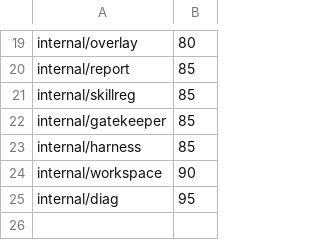
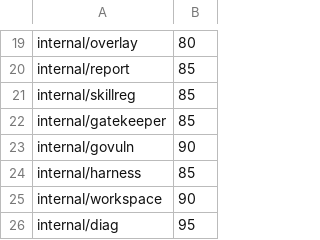
Before and after one commit to agaspardev/aiwf, a TSV file: scripts/coverage-floors.tsv, drawn as a sheet; only a part is shown, gaps mark what is left out; the diff names each change by its address in the sheet, - before the commit and + after, or states it on an @@ line.

Commit message:
feat(report): P1 govulncheck + CLI 'aiwf report' — cierra el MVP ci-parity
- internal/govuln.ParseGovulncheck: stream NDJSON de govulncheck -json -> Finding
  (category=vuln), dedup por id de osv; osv sin finding se ignora. Cobertura 96.6%.
- cmd 'aiwf report --reports <dir> [--out <dir>]': lee *.sarif + sbom*.json
  (CycloneDX), corre govulncheck si está en PATH, agrega vía report.BuildReport y
  emite ai-report.json + ai-summary.md.

Verificado end-to-end: SARIF+CycloneDX -> 2 findings/2 tools -> reporte emitido.
MVP F1(a+b)+F2+P1+CLI COMPLETO. go test ./... verde; gates PASS.

```diff
--- a/scripts/coverage-floors.tsv
+++ b/scripts/coverage-floors.tsv
+row 23: internal/govuln | 90
```
Also changed, not shown: 4 other files.
